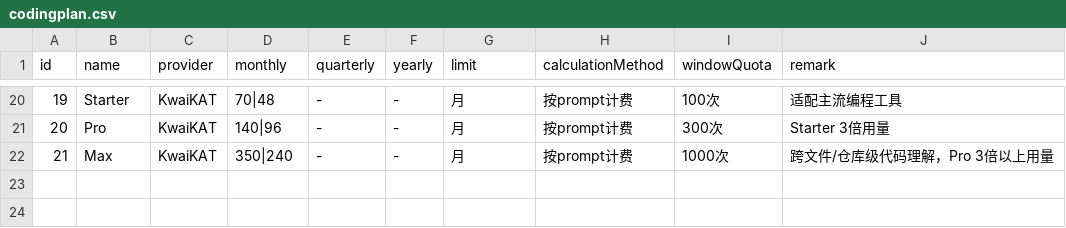
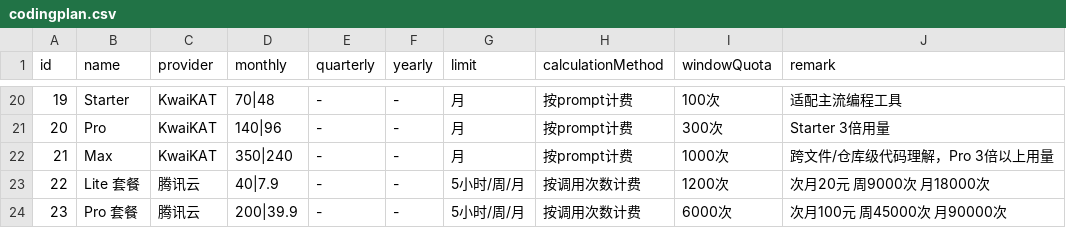
Before and after one commit to Ktovoz/LLMCostRank, a CSV file: public/codingplan.csv, drawn as a sheet; only a part is shown, gaps mark what is left out.

Commit message:
feat(pricing): 添加腾讯云套餐并更新数据
- 新增 Lite 套餐和 Pro 套餐两种腾讯云服务选项
- 更新定价计划 CSV 文件中的套餐配置信息
- 将页面更新时间从 2026-03-01 修改为 2026-03-08
- 同步更新 README 中的数据更新日期信息

```diff
--- a/public/codingplan.csv
+++ b/public/codingplan.csv
@@ -22 +22,3 @@ id,name,provider,monthly,quarterly,yearly,limit,calculationMethod,windowQuota,re
 21,Max,KwaiKAT,350|240,-,-,月,按prompt计费,1000次,跨文件/仓库级代码理解，Pro 3倍以上用量
+22,Lite 套餐,腾讯云,40|7.9,-,-,5小时/周/月,按调用次数计费,1200次,次月20元 周9000次 月18000次
+23,Pro 套餐,腾讯云,200|39.9,-,-,5小时/周/月,按调用次数计费,6000次,次月100元 周45000次 月90000次
```
Also changed, not shown: 2 other files.
